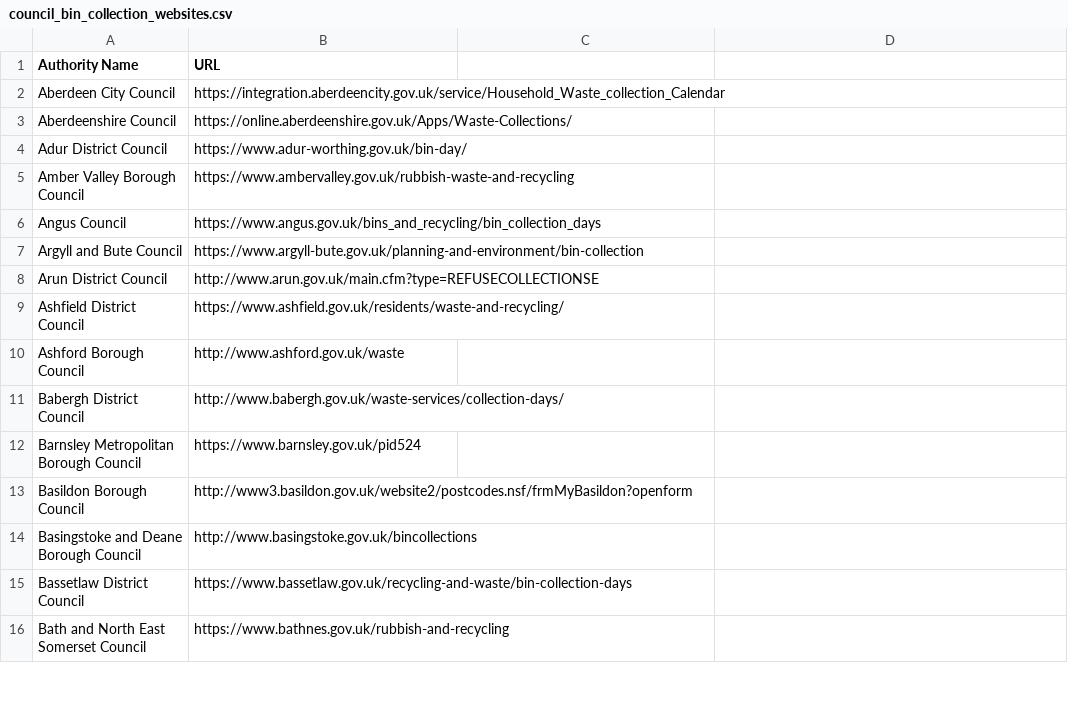
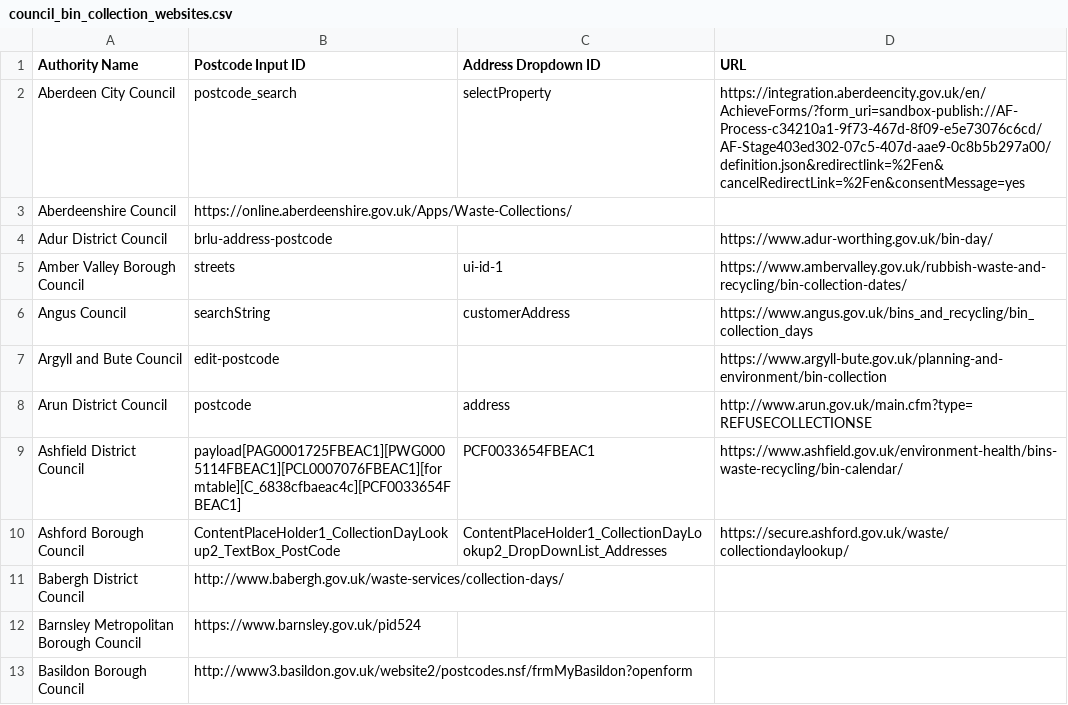
Before and after one commit to jesscasey/Bindicator, a CSV file: dataset/council_bin_collection_websites.csv, drawn as a sheet; only a part is shown; the shorter side is filled out with more unchanged rows.

Commit message:
Add elements to dataset (A)
Add elements to dataset for councils beginning with A

```diff
--- a/dataset/council_bin_collection_websites.csv
+++ b/dataset/council_bin_collection_websites.csv
@@ -1,11 +1,11 @@
-Authority Name,URL
-Aberdeen City Council,https://integration.aberdeencity.gov.uk/service/Household_Waste_collection_Calendar
+Authority Name,Postcode Input ID, Address Dropdown ID,URL
+Aberdeen City Council,postcode_search,selectProperty,https://integration.aberdeencity.gov.uk/en/AchieveForms/?form_uri=sandbox-publish://AF-Process-c34210a1-9f73-467d-8f09-e5e73076c6cd/AF-Stage403ed302-07c5-407d-aae9-0c8b5b297a00/definition.json&redirectlink=%2Fen&cancelRedirectLink=%2Fen&consentMessage=yes
 Aberdeenshire Council,https://online.aberdeenshire.gov.uk/Apps/Waste-Collections/
-Adur District Council,https://www.adur-worthing.gov.uk/bin-day/
-Amber Valley Borough Council,https://www.ambervalley.gov.uk/rubbish-waste-and-recycling
-Angus Council,https://www.angus.gov.uk/bins_and_recycling/bin_collection_days
-Argyll and Bute Council,https://www.argyll-bute.gov.uk/planning-and-environment/bin-collection
-Arun District Council,http://www.arun.gov.uk/main.cfm?type=REFUSECOLLECTIONSE
-Ashfield District Council,https://www.ashfield.gov.uk/residents/waste-and-recycling/
-Ashford Borough Council,http://www.ashford.gov.uk/waste
+Adur District Council,brlu-address-postcode,,https://www.adur-worthing.gov.uk/bin-day/
+Amber Valley Borough Council,streets,ui-id-1,https://www.ambervalley.gov.uk/rubbish-waste-and-recycling/bin-collection-dates/
+Angus Council,searchString,customerAddress,https://www.angus.gov.uk/bins_and_recycling/bin_collection_days
+Argyll and Bute Council,edit-postcode,,https://www.argyll-bute.gov.uk/planning-and-environment/bin-collection
+Arun District Council,postcode,address,http://www.arun.gov.uk/main.cfm?type=REFUSECOLLECTIONSE
+Ashfield District Council,payload[PAG0001725FBEAC1][PWG0005114FBEAC1][PCL0007076FBEAC1][formtable][C_6838cfbaeac4c][PCF0033654FBEAC1],PCF0033654FBEAC1,https://www.ashfield.gov.uk/environment-health/bins-waste-recycling/bin-calendar/
+Ashford Borough Council,ContentPlaceHolder1_CollectionDayLookup2_TextBox_PostCode,ContentPlaceHolder1_CollectionDayLookup2_DropDownList_Addresses,https://secure.ashford.gov.uk/waste/collectiondaylookup/
 Babergh District Council,http://www.babergh.gov.uk/waste-services/collection-days/
```
